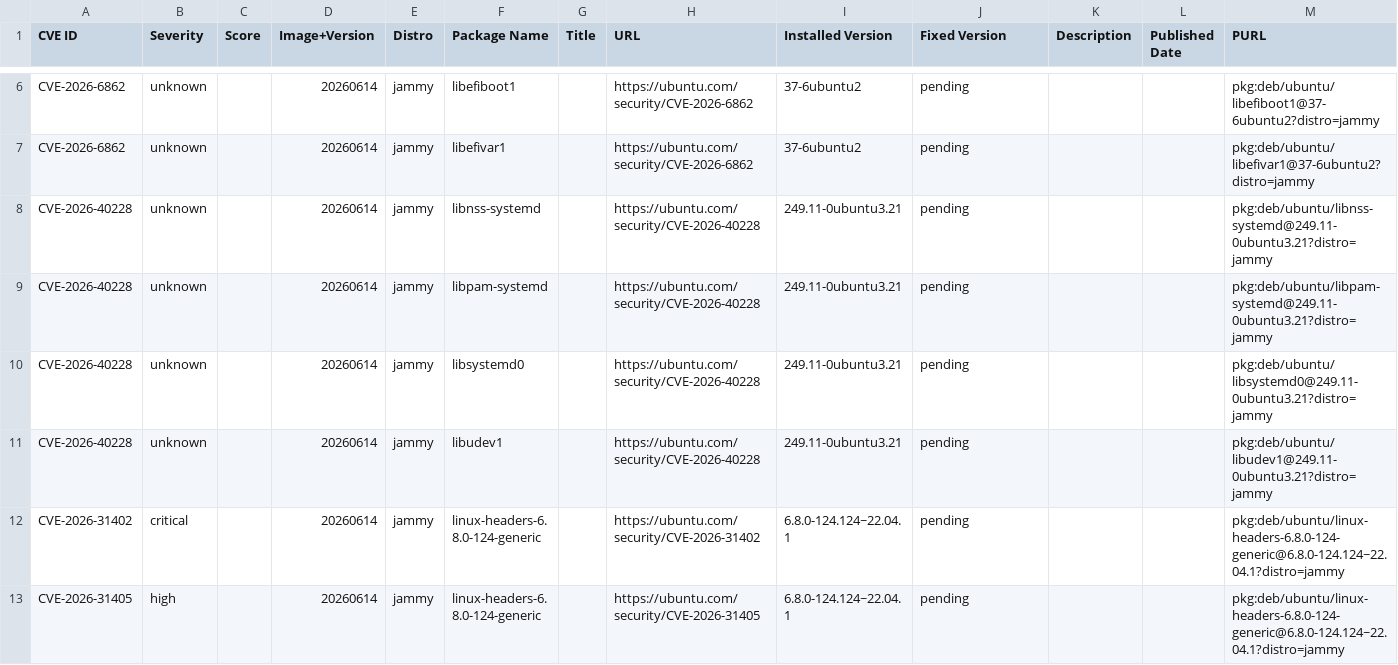
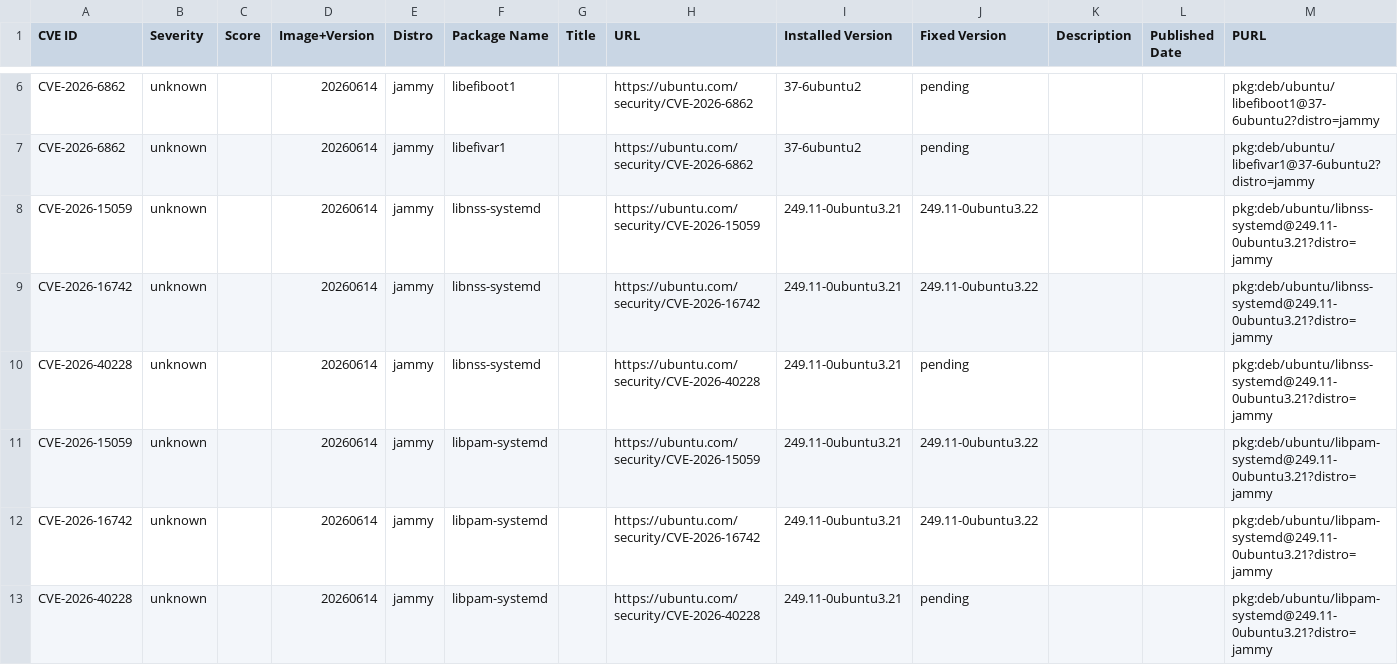
Before and after one commit to canonical/vcf-ubuntu-vulnerabilities, a CSV file: ubuntu-22-04-lts-jammy-2/22.04.20260614.csv, drawn as a sheet; only a part is shown, gaps mark what is left out; the shorter side is filled out with more unchanged rows; the diff covers the shown part only.

```diff
--- a/ubuntu-22-04-lts-jammy-2/22.04.20260614.csv
+++ b/ubuntu-22-04-lts-jammy-2/22.04.20260614.csv
@@ -7,3 +7,7 @@ CVE-2026-6862,unknown,,20260614,jammy,libefiboot1,,https://ubuntu.com/security/C
 CVE-2026-6862,unknown,,20260614,jammy,libefivar1,,https://ubuntu.com/security/CVE-2026-6862,37-6ubuntu2,pending,,,pkg:deb/ubuntu/libefivar1@37-6ubuntu2?distro=jammy
+CVE-2026-15059,unknown,,20260614,jammy,libnss-systemd,,https://ubuntu.com/security/CVE-2026-15059,249.11-0ubuntu3.21,249.11-0ubuntu3.22,,,pkg:deb/ubuntu/libnss-systemd@249.11-0ubuntu3.21?distro=jammy
+CVE-2026-16742,unknown,,20260614,jammy,libnss-systemd,,https://ubuntu.com/security/CVE-2026-16742,249.11-0ubuntu3.21,249.11-0ubuntu3.22,,,pkg:deb/ubuntu/libnss-systemd@249.11-0ubuntu3.21?distro=jammy
 CVE-2026-40228,unknown,,20260614,jammy,libnss-systemd,,https://ubuntu.com/security/CVE-2026-40228,249.11-0ubuntu3.21,pending,,,pkg:deb/ubuntu/libnss-systemd@249.11-0ubuntu3.21?distro=jammy
+CVE-2026-15059,unknown,,20260614,jammy,libpam-systemd,,https://ubuntu.com/security/CVE-2026-15059,249.11-0ubuntu3.21,249.11-0ubuntu3.22,,,pkg:deb/ubuntu/libpam-systemd@249.11-0ubuntu3.21?distro=jammy
+CVE-2026-16742,unknown,,20260614,jammy,libpam-systemd,,https://ubuntu.com/security/CVE-2026-16742,249.11-0ubuntu3.21,249.11-0ubuntu3.22,,,pkg:deb/ubuntu/libpam-systemd@249.11-0ubuntu3.21?distro=jammy
 CVE-2026-40228,unknown,,20260614,jammy,libpam-systemd,,https://ubuntu.com/security/CVE-2026-40228,249.11-0ubuntu3.21,pending,,,pkg:deb/ubuntu/libpam-systemd@249.11-0ubuntu3.21?distro=jammy
```
Also changed, not shown: 12 added rows elsewhere in this file, ubuntu-22-04-lts-jammy-2/22.04.20260410.csv, ubuntu-22-04-lts-jammy-2/22.04.20260519.csv, 2 other files.
